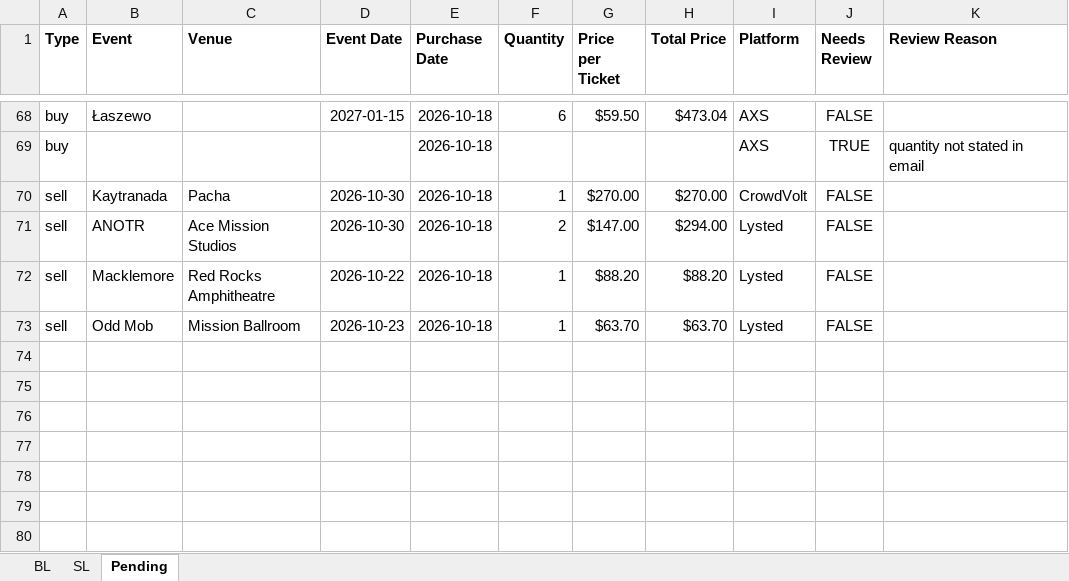
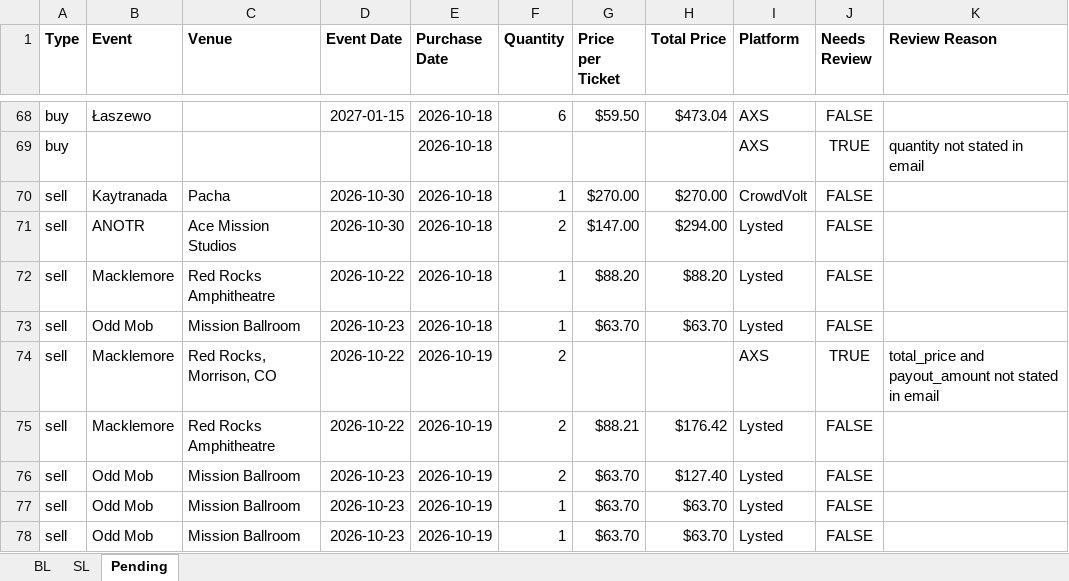
Before and after one commit to Cadennzzz/ticket-email-ingestion, an Excel workbook: EmailScrape.xlsx, sheet Pending, drawn as a sheet; only a part is shown, gaps mark what is left out; values as stored, in another font and other column widths than the file's, no borders; the diff names each change by its address in the sheet, - before the commit and + after, or states it on an @@ line.

```diff
--- a/EmailScrape.xlsx (sheet Pending)
+++ b/EmailScrape.xlsx (sheet Pending)
+row 74: sell | Macklemore | Red Rocks, Morrison, CO | 2026-10-22 | 2026-10-19 | 2 |  |  | AXS | TRUE | total_price and payout_amount not stated in email
+row 75: sell | Macklemore | Red Rocks Amphitheatre | 2026-10-22 | 2026-10-19 | 2 | $88.21 | $176.42 | Lysted | FALSE
+row 76: sell | Odd Mob | Mission Ballroom | 2026-10-23 | 2026-10-19 | 2 | $63.70 | $127.40 | Lysted | FALSE
+row 77: sell | Odd Mob | Mission Ballroom | 2026-10-23 | 2026-10-19 | 1 | $63.70 | $63.70 | Lysted | FALSE
+row 78: sell | Odd Mob | Mission Ballroom | 2026-10-23 | 2026-10-19 | 1 | $63.70 | $63.70 | Lysted | FALSE
```
Also changed, not shown: 1 other file.
